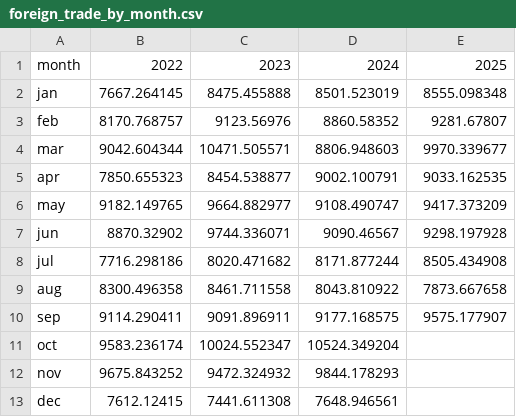
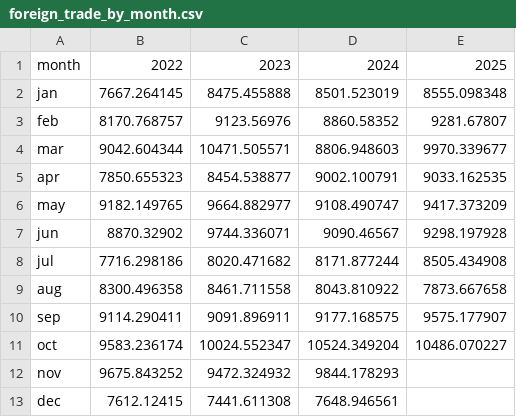
Before and after one commit to davidqo1231/susr-data-automation, a CSV file: foreign_trade_by_month.csv, drawn as a sheet.

```diff
--- a/foreign_trade_by_month.csv
+++ b/foreign_trade_by_month.csv
@@ -10,3 +10,3 @@ aug,8300.496358,8461.711558,8043.810922,7873.667658
 sep,9114.290411,9091.896911,9177.168575,9575.177907
-oct,9583.236174,10024.552347,10524.349204,
+oct,9583.236174,10024.552347,10524.349204,10486.070227
 nov,9675.843252,9472.324932,9844.178293,
```
